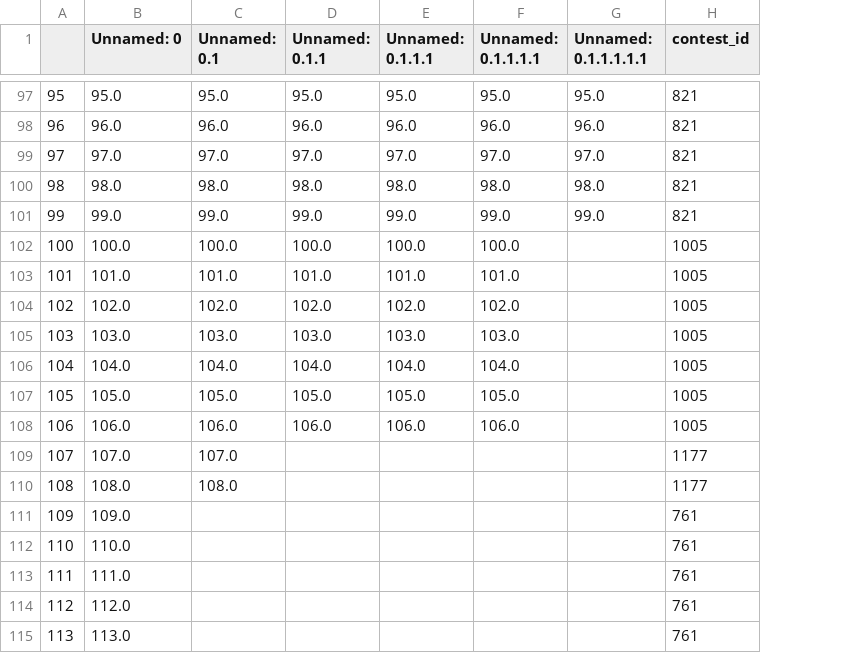
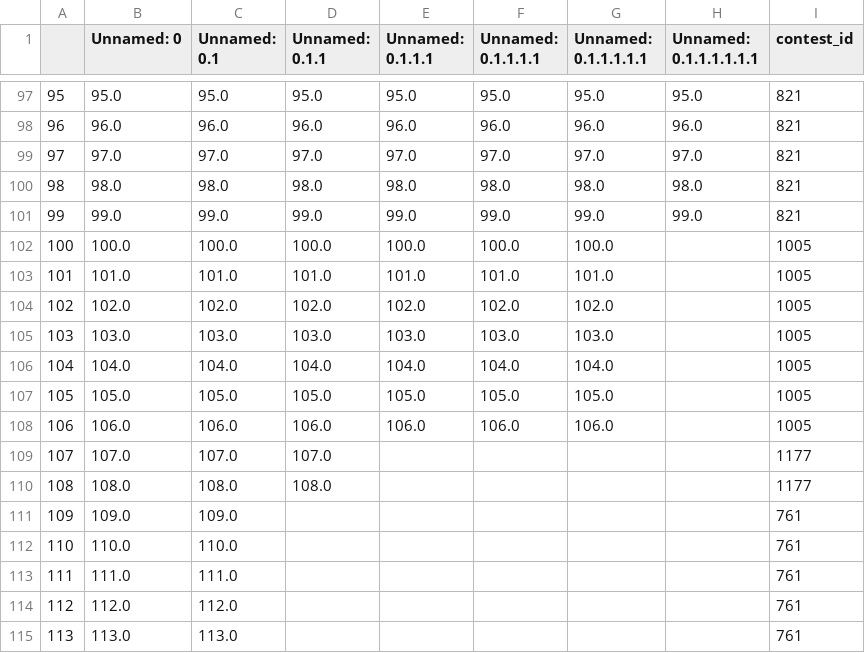
Before and after one commit to TISparta/online-judge-solutions, a CSV file: Codeforces/util/problems.csv, drawn as a sheet; only a part is shown, gaps mark what is left out; the diff covers the shown part only; the diff names each change by its address in the sheet, - before the commit and + after, or states it on an @@ line.

```diff
--- a/Codeforces/util/problems.csv
+++ b/Codeforces/util/problems.csv
+column H (Unnamed: 0.1.1.1.1.1.1), rows 97-101: 95.0 | 96.0 | 97.0 | 98.0 | 99.0
-G102 (Unnamed: 0.1.1.1.1.1): (empty)
+G102 (Unnamed: 0.1.1.1.1.1): 100.0
-G103 (Unnamed: 0.1.1.1.1.1): (empty)
+G103 (Unnamed: 0.1.1.1.1.1): 101.0
-G104 (Unnamed: 0.1.1.1.1.1): (empty)
+G104 (Unnamed: 0.1.1.1.1.1): 102.0
-G105 (Unnamed: 0.1.1.1.1.1): (empty)
+G105 (Unnamed: 0.1.1.1.1.1): 103.0
-G106 (Unnamed: 0.1.1.1.1.1): (empty)
+G106 (Unnamed: 0.1.1.1.1.1): 104.0
-G107 (Unnamed: 0.1.1.1.1.1): (empty)
+G107 (Unnamed: 0.1.1.1.1.1): 105.0
-G108 (Unnamed: 0.1.1.1.1.1): (empty)
+G108 (Unnamed: 0.1.1.1.1.1): 106.0
-D109 (Unnamed: 0.1.1): (empty)
+D109 (Unnamed: 0.1.1): 107.0
-D110 (Unnamed: 0.1.1): (empty)
+D110 (Unnamed: 0.1.1): 108.0
-C111 (Unnamed: 0.1): (empty)
+C111 (Unnamed: 0.1): 109.0
-C112 (Unnamed: 0.1): (empty)
+C112 (Unnamed: 0.1): 110.0
-C113 (Unnamed: 0.1): (empty)
+C113 (Unnamed: 0.1): 111.0
-C114 (Unnamed: 0.1): (empty)
+C114 (Unnamed: 0.1): 112.0
-C115 (Unnamed: 0.1): (empty)
+C115 (Unnamed: 0.1): 113.0
```
Also changed, not shown: 7 added rows and 11 edited cells elsewhere in this file, 9 other files.
